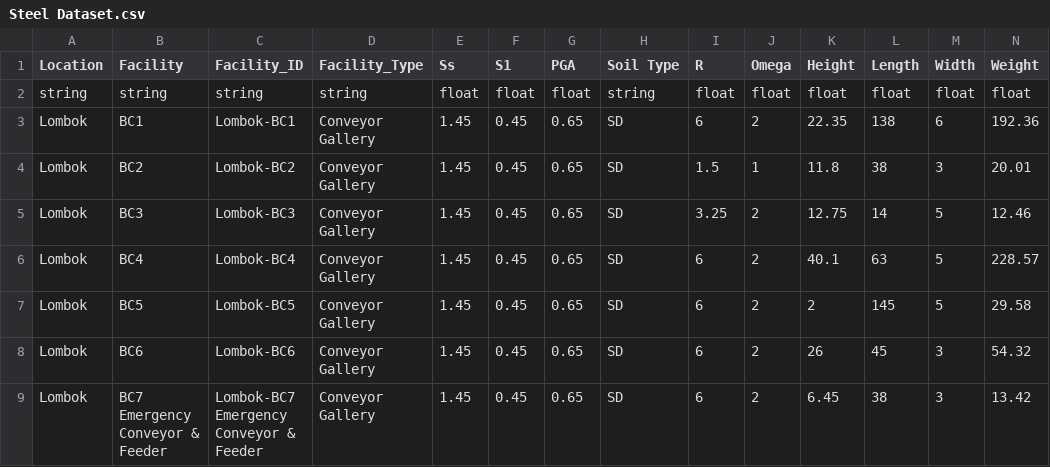
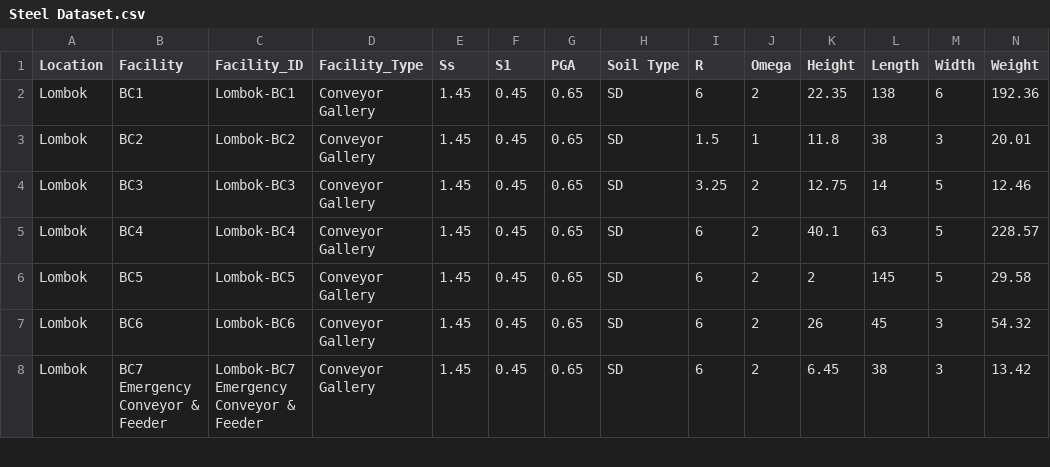
Before and after one commit to fiancivil89/fiancivil89, a CSV file: Steel Dataset.csv, drawn as a sheet; only a part is shown; the diff names each change by its address in the sheet, - before the commit and + after, or states it on an @@ line.

Commit message:
Update Steel Dataset.csv

```diff
--- a/Steel Dataset.csv
+++ b/Steel Dataset.csv
-row 2: string | string | string | string | float | float | float | string | float | float | float | float | float | float
```
